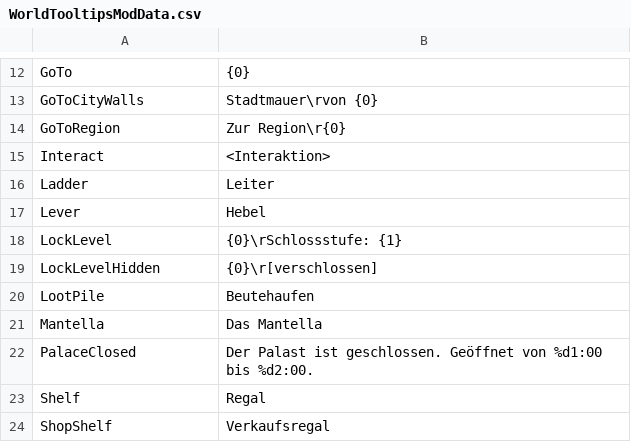
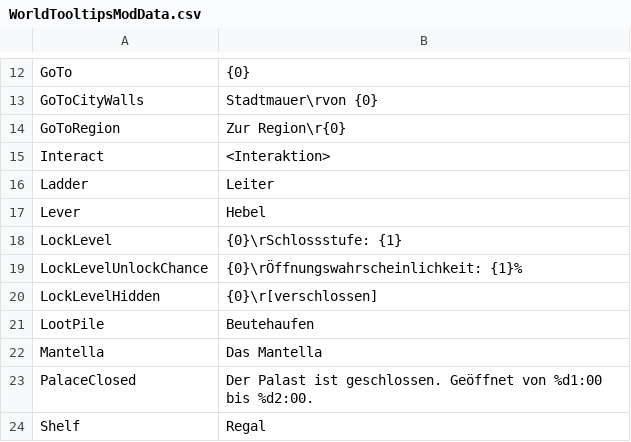
Before and after one commit to Jagget/World-Tooltips, a CSV file: German/WorldTooltipsModData.csv, drawn as a sheet; only a part is shown, gaps mark what is left out; the shorter side is filled out with more unchanged rows.

```diff
--- a/German/WorldTooltipsModData.csv
+++ b/German/WorldTooltipsModData.csv
@@ -18,2 +18,3 @@ Lever,Hebel
 LockLevel,{0}\rSchlossstufe: {1}
+LockLevelUnlockChance,{0}\rÖffnungswahrscheinlichkeit: {1}%
 LockLevelHidden,{0}\r[verschlossen]
```
Also changed, not shown: French/WorldTooltipsModData.csv, Russian/WorldTooltipsModData.csv, 23 other files.
